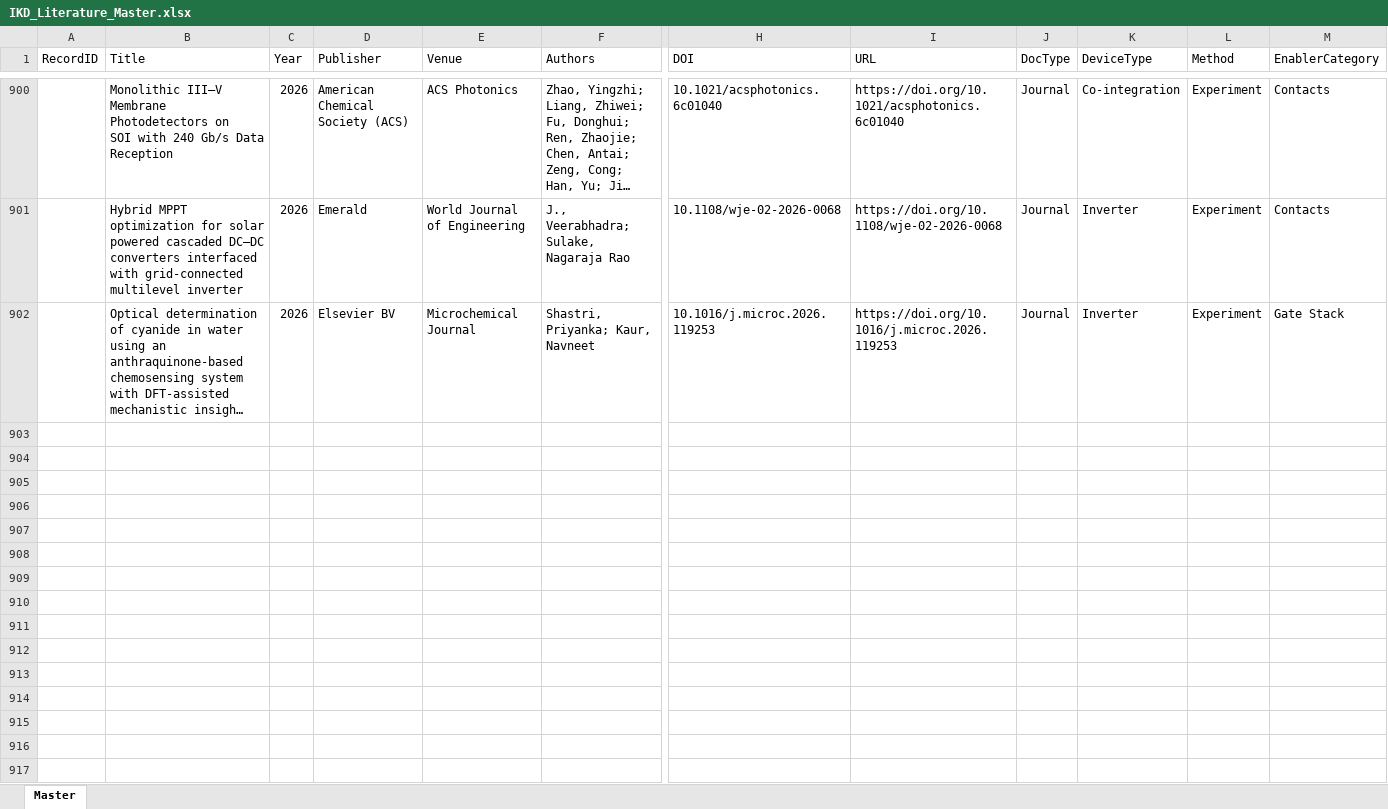
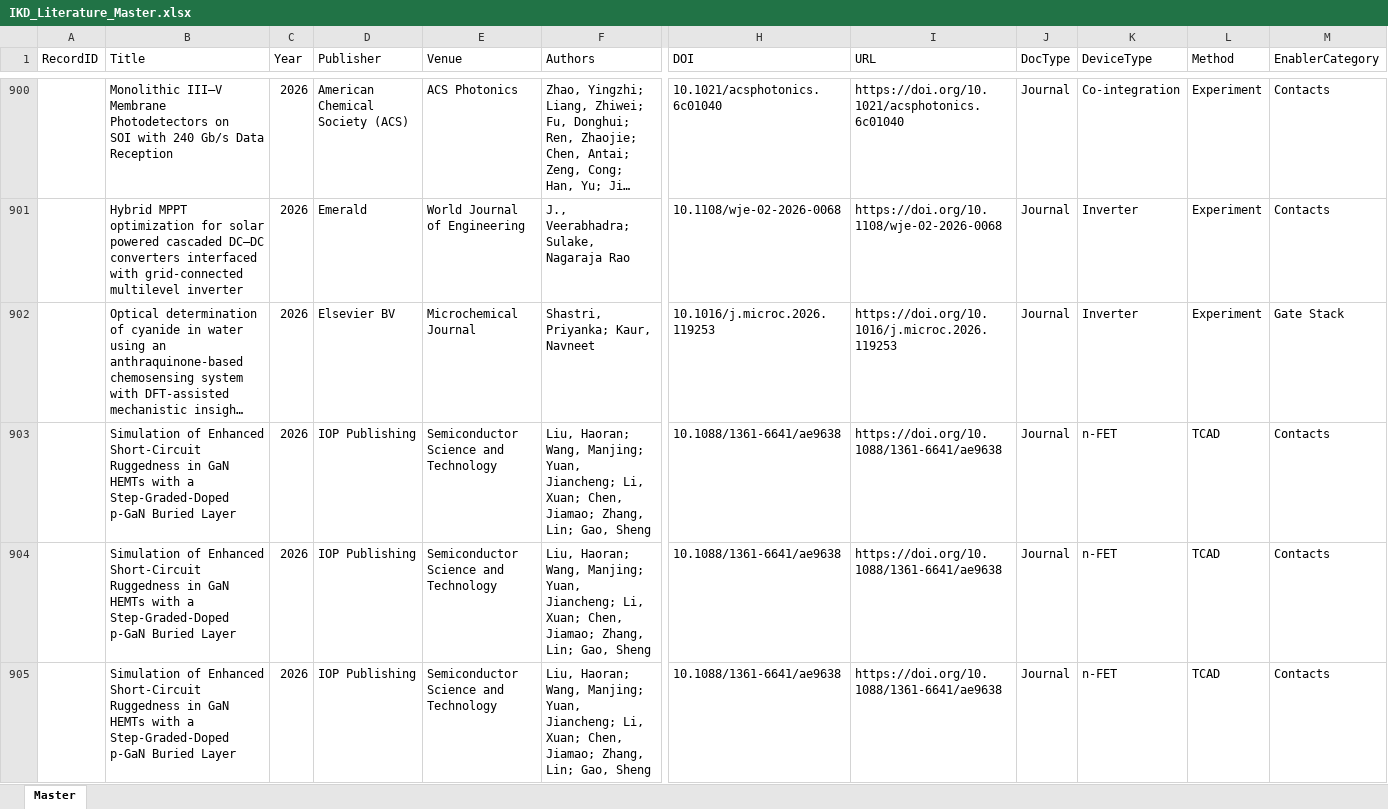
Before and after one commit to kainlulow/IKD_GaN_CMOS, an Excel workbook: 01_literature/IKD_Literature_Master.xlsx, sheet Master, drawn as a sheet; only a part is shown, gaps mark what is left out; long unchanged cells end in …; values as stored, in another font and other column widths than the file's, no borders; rows hold the shown columns only; the diff covers the shown part only; the diff names each change by its address in the sheet, - before the commit and + after, or states it on an @@ line.

```diff
--- a/01_literature/IKD_Literature_Master.xlsx (sheet Master)
+++ b/01_literature/IKD_Literature_Master.xlsx (sheet Master)
+row 903:  | Simulation of Enhanced Short-Circuit Ruggedness in GaN HEMTs with a Step-Graded-Doped p-GaN Buried Layer | 2026 | IOP Publishing | Semiconductor Science and Technology | Liu, Haoran; Wang, Manjing; Yuan, Jiancheng; Li, Xuan; Chen, Jiamao; Zhang, Lin; Gao, Sheng | 10.1088/1361-6641/ae9638 | https://doi.org/10.1088/1361-6641/ae9638 | Journal | n-FET | TCAD | Contacts
+row 904:  | Simulation of Enhanced Short-Circuit Ruggedness in GaN HEMTs with a Step-Graded-Doped p-GaN Buried Layer | 2026 | IOP Publishing | Semiconductor Science and Technology | Liu, Haoran; Wang, Manjing; Yuan, Jiancheng; Li, Xuan; Chen, Jiamao; Zhang, Lin; Gao, Sheng | 10.1088/1361-6641/ae9638 | https://doi.org/10.1088/1361-6641/ae9638 | Journal | n-FET | TCAD | Contacts
+row 905:  | Simulation of Enhanced Short-Circuit Ruggedness in GaN HEMTs with a Step-Graded-Doped p-GaN Buried Layer | 2026 | IOP Publishing | Semiconductor Science and Technology | Liu, Haoran; Wang, Manjing; Yuan, Jiancheng; Li, Xuan; Chen, Jiamao; Zhang, Lin; Gao, Sheng | 10.1088/1361-6641/ae9638 | https://doi.org/10.1088/1361-6641/ae9638 | Journal | n-FET | TCAD | Contacts
```
Also changed, not shown: 9 added rows elsewhere in this sheet, 3 other files.
